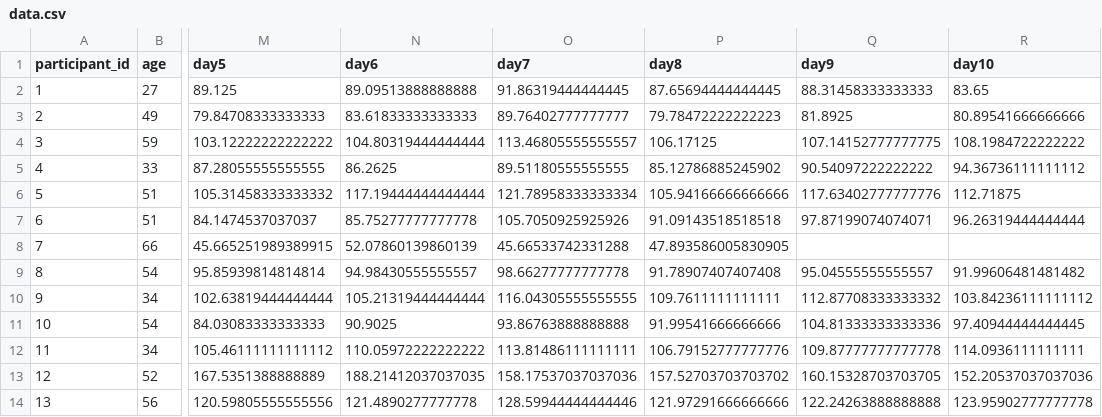
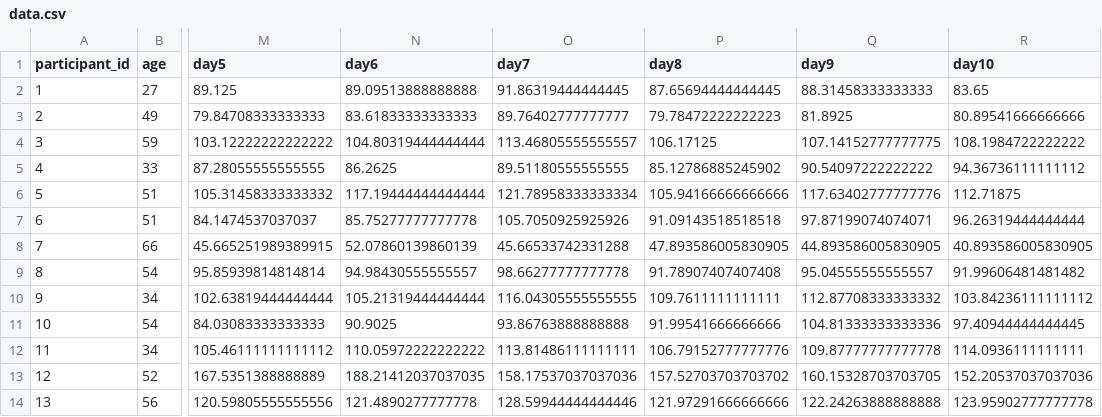
Before and after one commit to neil-dandekar/glucose-levels-visualization, a CSV file: data.csv, drawn as a sheet; only a part is shown, gaps mark what is left out; the diff names each change by its address in the sheet, - before the commit and + after, or states it on an @@ line.

```diff
--- a/data.csv
+++ b/data.csv
-Q8 (day9): (empty)
+Q8 (day9): 44.893586005830905
-R8 (day10): (empty)
+R8 (day10): 40.893586005830905
```
Also changed, not shown: time_series.csv.
